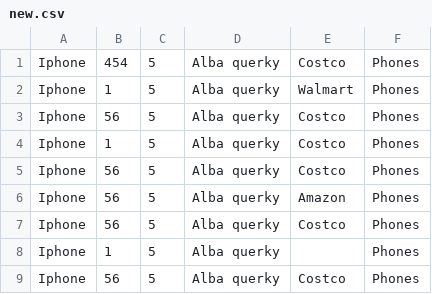
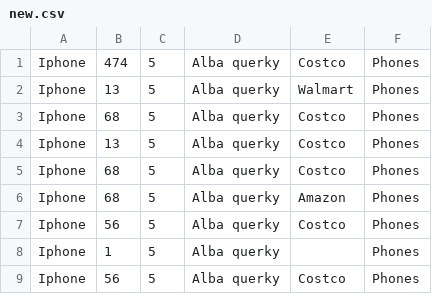
Before and after one commit to Spencerkifell/3P5_Proj, a CSV file: new.csv, drawn as a sheet; only a part is shown.

```diff
--- a/new.csv
+++ b/new.csv
@@ -1,7 +1,7 @@
-Iphone,454,5,Alba querky,Costco,Phones
-Iphone,1,5,Alba querky,Walmart,Phones
-Iphone,56,5,Alba querky,Costco,Phones
-Iphone,1,5,Alba querky,Costco,Phones
-Iphone,56,5,Alba querky,Costco,Phones
-Iphone,56,5,Alba querky,Amazon,Phones
+Iphone,474,5,Alba querky,Costco,Phones
+Iphone,13,5,Alba querky,Walmart,Phones
+Iphone,68,5,Alba querky,Costco,Phones
+Iphone,13,5,Alba querky,Costco,Phones
+Iphone,68,5,Alba querky,Costco,Phones
+Iphone,68,5,Alba querky,Amazon,Phones
 Iphone,56,5,Alba querky,Costco,Phones
```
Also changed, not shown: 6 other files.
